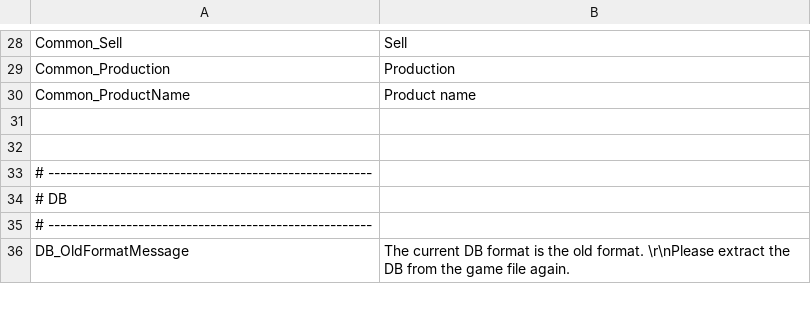
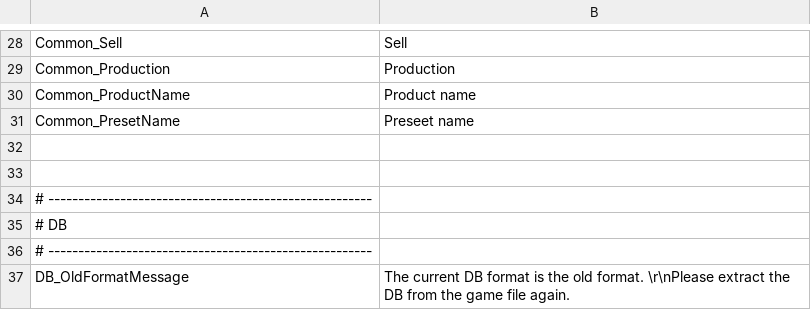
Before and after one commit to Ocelot1210/X4_ComplexCalculator, a CSV file: X4_ComplexCalculator/Localization/Lang.csv, drawn as a sheet; only a part is shown, gaps mark what is left out; the diff names each change by its address in the sheet, - before the commit and + after, or states it on an @@ line.

```diff
--- a/X4_ComplexCalculator/Localization/Lang.csv
+++ b/X4_ComplexCalculator/Localization/Lang.csv
+row 31: Common_PresetName | Preseet name
```
Also changed, not shown: X4_ComplexCalculator/Localization/Lang.ja-JP.csv, 1 other file.
